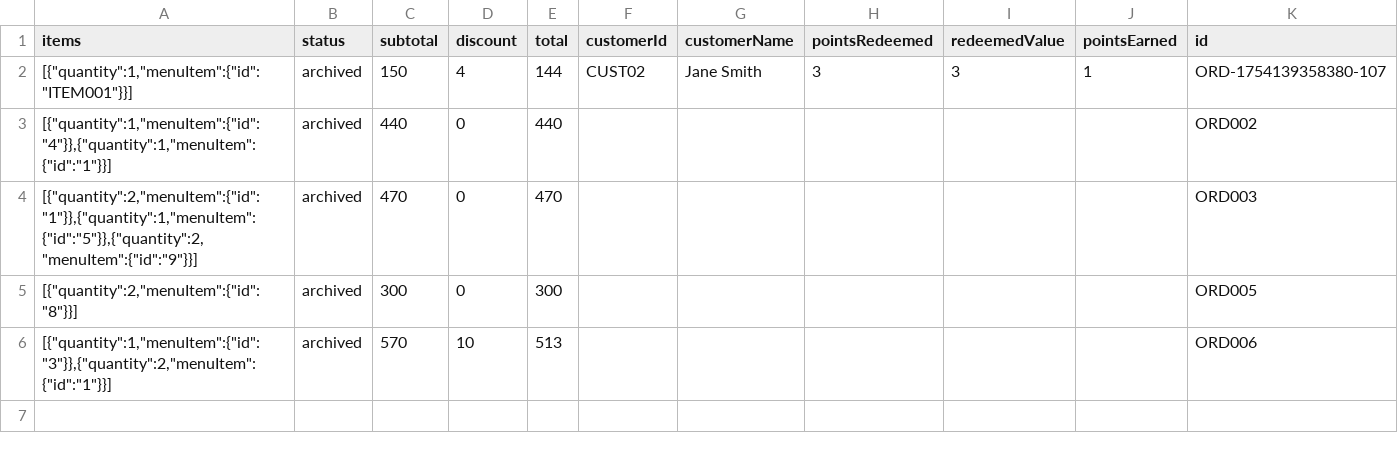
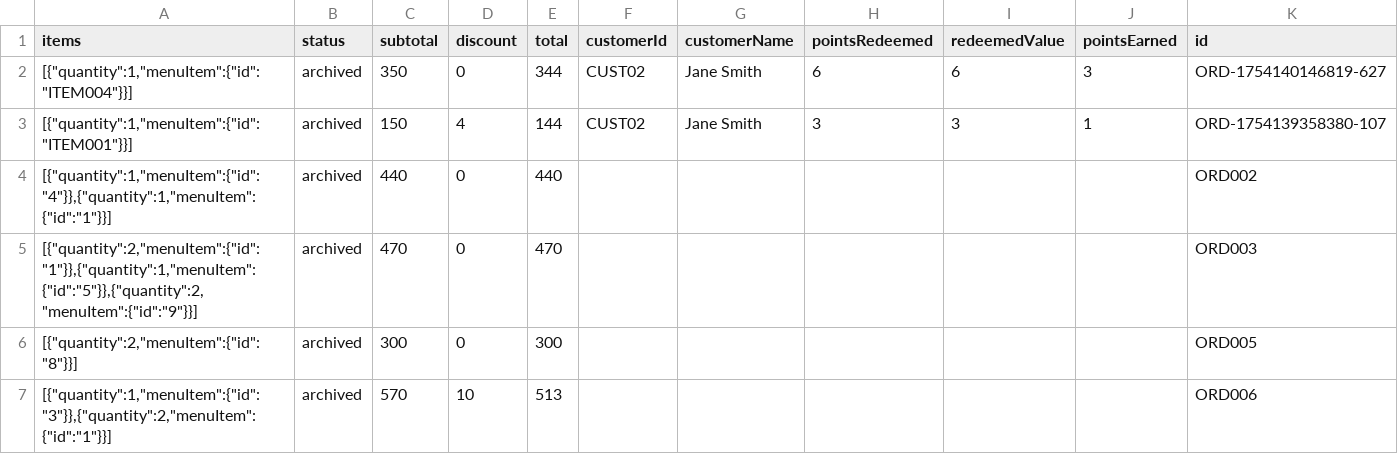
Before and after one commit to negirox/Khanewala, a CSV file: data/orders_archived.csv, drawn as a sheet; only a part is shown; rows hold the shown columns only; the diff names each change by its address in the sheet, - before the commit and + after, or states it on an @@ line.

Commit message:
new earned loyalty point should be added to customer.

```diff
--- a/data/orders_archived.csv
+++ b/data/orders_archived.csv
+row 2: [{"quantity":1,"menuItem":{"id":"ITEM004"}}] | archived | 350 | 0 | 344 | CUST02 | Jane Smith | 6 | 6 | 3 | ORD-1754140146819-627
```
Also changed, not shown: data/customers.csv, 1 other file.
